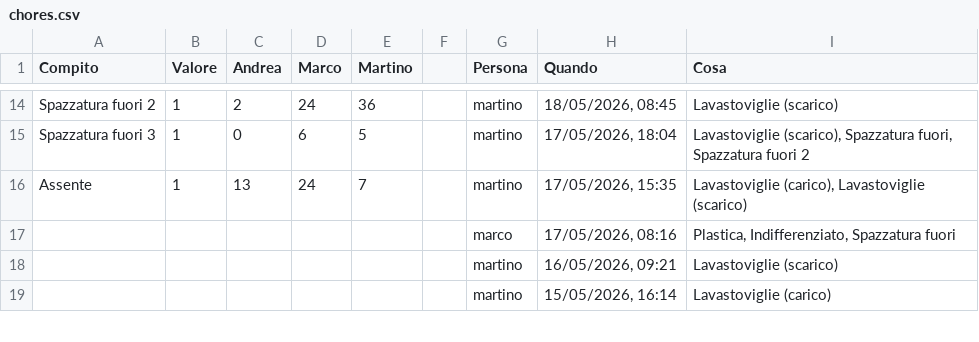
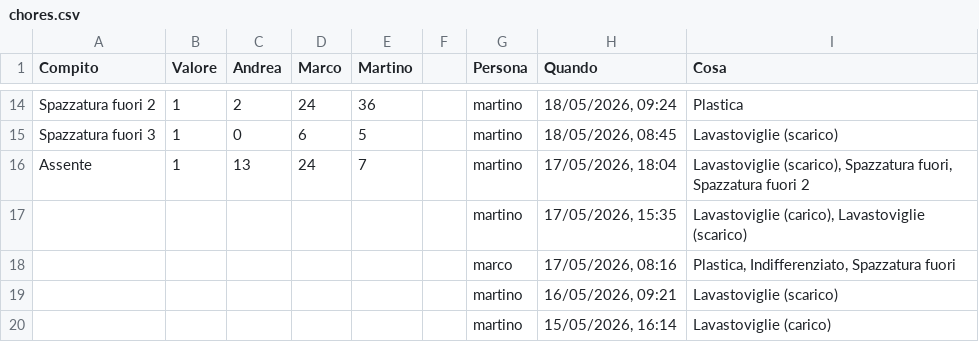
Before and after one commit to BertrandPouget/litpii, a CSV file: data/chores.csv, drawn as a sheet; only a part is shown, gaps mark what is left out; the diff covers the shown part only; the diff names each change by its address in the sheet, - before the commit and + after, or states it on an @@ line.

Commit message:
Update chores for martino

```diff
--- a/data/chores.csv
+++ b/data/chores.csv
-H14 (Quando): 18/05/2026, 08:45
+H14 (Quando): 18/05/2026, 09:24
-I14 (Cosa): Lavastoviglie (scarico)
+I14 (Cosa): Plastica
-H15 (Quando): 17/05/2026, 18:04
+H15 (Quando): 18/05/2026, 08:45
-I15 (Cosa): Lavastoviglie (scarico), Spazzatura fuori, Spazzatura fuori 2
+I15 (Cosa): Lavastoviglie (scarico)
-H16 (Quando): 17/05/2026, 15:35
+H16 (Quando): 17/05/2026, 18:04
-I16 (Cosa): Lavastoviglie (carico), Lavastoviglie (scarico)
+I16 (Cosa): Lavastoviglie (scarico), Spazzatura fuori, Spazzatura fuori 2
+row 17:  |  |  |  |  |  | martino | 17/05/2026, 15:35 | Lavastoviglie (carico), Lavastoviglie (scarico)
```
Also changed, not shown: 31 edited cells elsewhere in this file.
